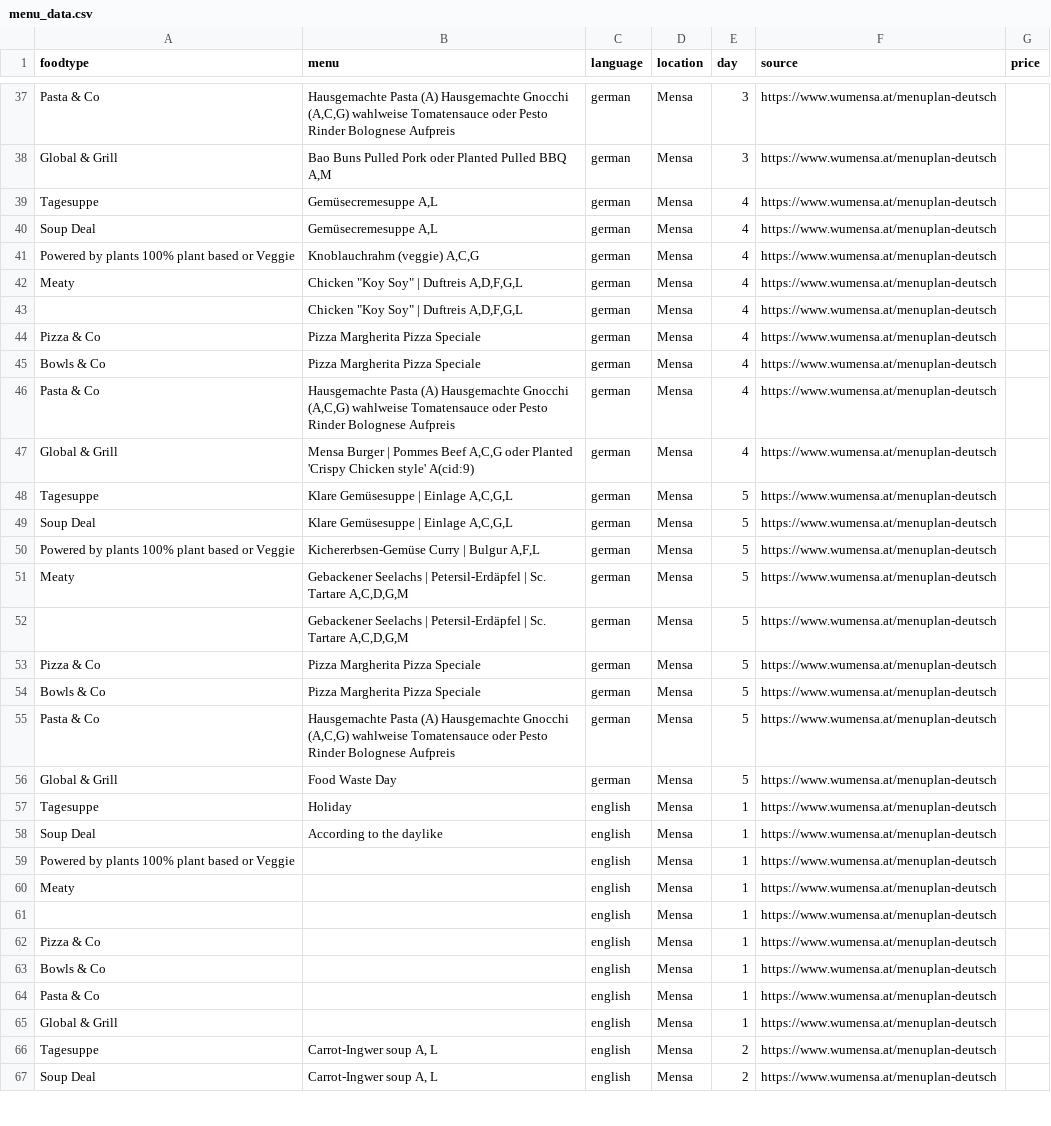
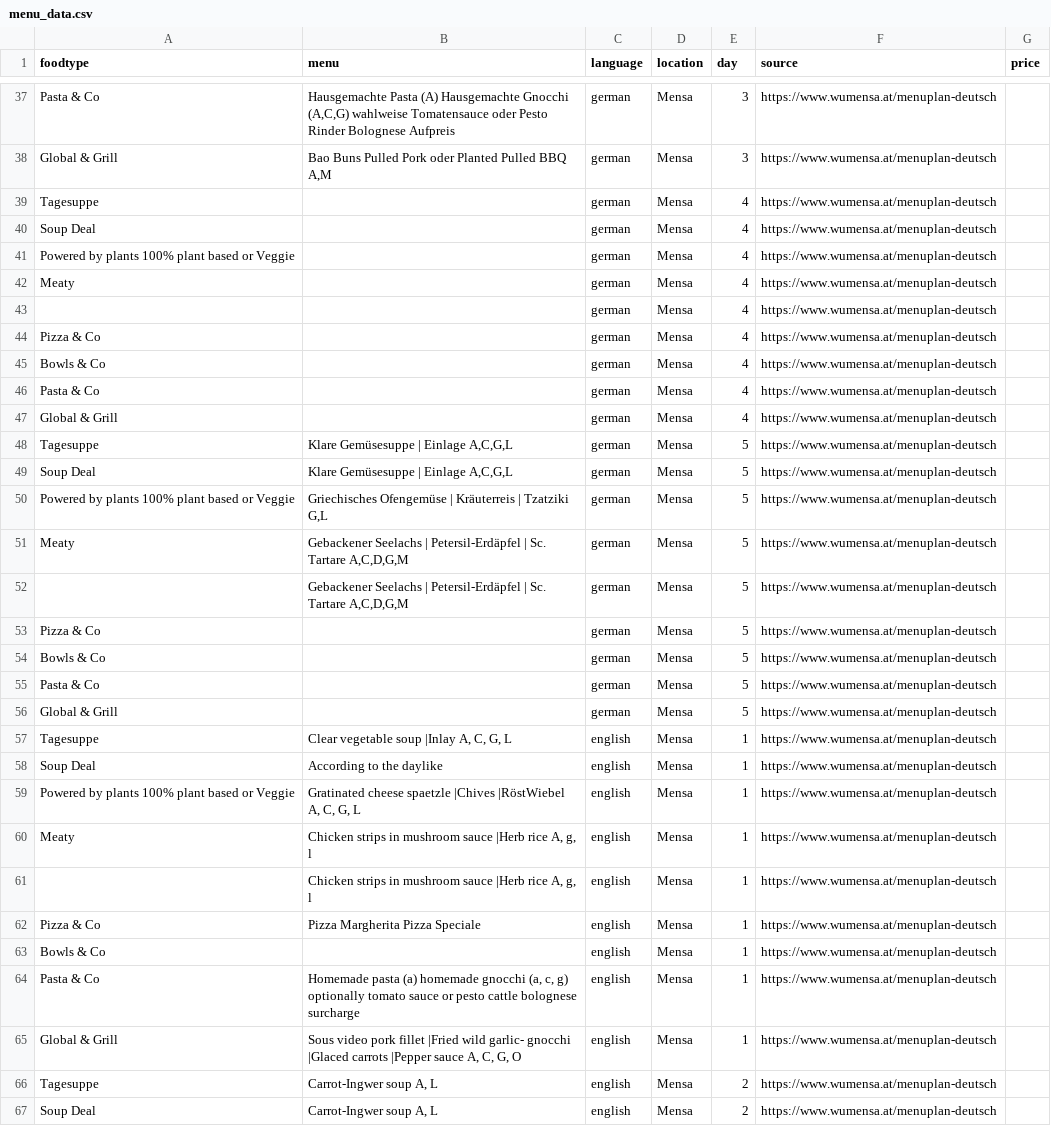
Before and after one commit to maxmheinze/menuscrape, a CSV file: menu_data.csv, drawn as a sheet; only a part is shown, gaps mark what is left out; the diff covers the shown part only.

```diff
--- a/menu_data.csv
+++ b/menu_data.csv
@@ -38,29 +38,29 @@ Pasta & Co,"Hausgemachte Pasta (A) Hausgemachte Gnocchi (A,C,G) wahlweise Tomate
 Global & Grill,"Bao Buns Pulled Pork oder Planted Pulled BBQ A,M",german,Mensa,3,https://www.wumensa.at/menuplan-deutsch,
-Tagesuppe,"Gemüsecremesuppe A,L",german,Mensa,4,https://www.wumensa.at/menuplan-deutsch,
-Soup Deal,"Gemüsecremesuppe A,L",german,Mensa,4,https://www.wumensa.at/menuplan-deutsch,
-Powered by plants 100% plant based or Veggie,"Knoblauchrahm (veggie) A,C,G",german,Mensa,4,https://www.wumensa.at/menuplan-deutsch,
-Meaty,"Chicken ""Koy Soy"" | Duftreis A,D,F,G,L",german,Mensa,4,https://www.wumensa.at/menuplan-deutsch,
-,"Chicken ""Koy Soy"" | Duftreis A,D,F,G,L",german,Mensa,4,https://www.wumensa.at/menuplan-deutsch,
-Pizza & Co,Pizza Margherita Pizza Speciale,german,Mensa,4,https://www.wumensa.at/menuplan-deutsch,
-Bowls & Co,Pizza Margherita Pizza Speciale,german,Mensa,4,https://www.wumensa.at/menuplan-deutsch,
-Pasta & Co,"Hausgemachte Pasta (A) Hausgemachte Gnocchi (A,C,G) wahlweise Tomatensauce oder Pesto Rinder Bolognese Aufpreis",german,Mensa,4,https://www.wumensa.at/menuplan-deutsch,
-Global & Grill,"Mensa Burger | Pommes Beef A,C,G oder Planted 'Crispy Chicken style' A(cid:9)",german,Mensa,4,https://www.wumensa.at/menuplan-deutsch,
+Tagesuppe,,german,Mensa,4,https://www.wumensa.at/menuplan-deutsch,
+Soup Deal,,german,Mensa,4,https://www.wumensa.at/menuplan-deutsch,
+Powered by plants 100% plant based or Veggie,,german,Mensa,4,https://www.wumensa.at/menuplan-deutsch,
+Meaty,,german,Mensa,4,https://www.wumensa.at/menuplan-deutsch,
+,,german,Mensa,4,https://www.wumensa.at/menuplan-deutsch,
+Pizza & Co,,german,Mensa,4,https://www.wumensa.at/menuplan-deutsch,
+Bowls & Co,,german,Mensa,4,https://www.wumensa.at/menuplan-deutsch,
+Pasta & Co,,german,Mensa,4,https://www.wumensa.at/menuplan-deutsch,
+Global & Grill,,german,Mensa,4,https://www.wumensa.at/menuplan-deutsch,
 Tagesuppe,"Klare Gemüsesuppe | Einlage A,C,G,L",german,Mensa,5,https://www.wumensa.at/menuplan-deutsch,
 Soup Deal,"Klare Gemüsesuppe | Einlage A,C,G,L",german,Mensa,5,https://www.wumensa.at/menuplan-deutsch,
-Powered by plants 100% plant based or Veggie,"Kichererbsen-Gemüse Curry | Bulgur A,F,L",german,Mensa,5,https://www.wumensa.at/menuplan-deutsch,
+Powered by plants 100% plant based or Veggie,"Griechisches Ofengemüse | Kräuterreis | Tzatziki G,L",german,Mensa,5,https://www.wumensa.at/menuplan-deutsch,
 Meaty,"Gebackener Seelachs | Petersil-Erdäpfel | Sc. Tartare A,C,D,G,M",german,Mensa,5,https://www.wumensa.at/menuplan-deutsch,
 ,"Gebackener Seelachs | Petersil-Erdäpfel | Sc. Tartare A,C,D,G,M",german,Mensa,5,https://www.wumensa.at/menuplan-deutsch,
-Pizza & Co,Pizza Margherita Pizza Speciale,german,Mensa,5,https://www.wumensa.at/menuplan-deutsch,
-Bowls & Co,Pizza Margherita Pizza Speciale,german,Mensa,5,https://www.wumensa.at/menuplan-deutsch,
-Pasta & Co,"Hausgemachte Pasta (A) Hausgemachte Gnocchi (A,C,G) wahlweise Tomatensauce oder Pesto Rinder Bolognese Aufpreis",german,Mensa,5,https://www.wumensa.at/menuplan-deutsch,
-Global & Grill,Food Waste Day,german,Mensa,5,https://www.wumensa.at/menuplan-deutsch,
-Tagesuppe,Holiday,english,Mensa,1,https://www.wumensa.at/menuplan-deutsch,
+Pizza & Co,,german,Mensa,5,https://www.wumensa.at/menuplan-deutsch,
+Bowls & Co,,german,Mensa,5,https://www.wumensa.at/menuplan-deutsch,
+Pasta & Co,,german,Mensa,5,https://www.wumensa.at/menuplan-deutsch,
+Global & Grill,,german,Mensa,5,https://www.wumensa.at/menuplan-deutsch,
+Tagesuppe,"Clear vegetable soup |Inlay A, C, G, L",english,Mensa,1,https://www.wumensa.at/menuplan-deutsch,
 Soup Deal,According to the daylike,english,Mensa,1,https://www.wumensa.at/menuplan-deutsch,
-Powered by plants 100% plant based or Veggie,,english,Mensa,1,https://www.wumensa.at/menuplan-deutsch,
-Meaty,,english,Mensa,1,https://www.wumensa.at/menuplan-deutsch,
-,,english,Mensa,1,https://www.wumensa.at/menuplan-deutsch,
-Pizza & Co,,english,Mensa,1,https://www.wumensa.at/menuplan-deutsch,
+Powered by plants 100% plant based or Veggie,"Gratinated cheese spaetzle |Chives |RöstWiebel A, C, G, L",english,Mensa,1,https://www.wumensa.at/menuplan-deutsch,
+Meaty,"Chicken strips in mushroom sauce |Herb rice A, g, l",english,Mensa,1,https://www.wumensa.at/menuplan-deutsch,
+,"Chicken strips in mushroom sauce |Herb rice A, g, l",english,Mensa,1,https://www.wumensa.at/menuplan-deutsch,
+Pizza & Co,Pizza Margherita Pizza Speciale,english,Mensa,1,https://www.wumensa.at/menuplan-deutsch,
 Bowls & Co,,english,Mensa,1,https://www.wumensa.at/menuplan-deutsch,
-Pasta & Co,,english,Mensa,1,https://www.wumensa.at/menuplan-deutsch,
-Global & Grill,,english,Mensa,1,https://www.wumensa.at/menuplan-deutsch,
+Pasta & Co,"Homemade pasta (a) homemade gnocchi (a, c, g) optionally tomato sauce or pesto cattle bolognese surcharge",english,Mensa,1,https://www.wumensa.at/menuplan-deutsch,
+Global & Grill,"Sous video pork fillet |Fried wild garlic- gnocchi |Glaced carrots |Pepper sauce A, C, G, O",english,Mensa,1,https://www.wumensa.at/menuplan-deutsch,
 Tagesuppe,"Carrot-Ingwer soup A, L",english,Mensa,2,https://www.wumensa.at/menuplan-deutsch,
```
Also changed, not shown: 4 added rows, 4 removed rows and 69 edited cells elsewhere in this file, 1 other file.
